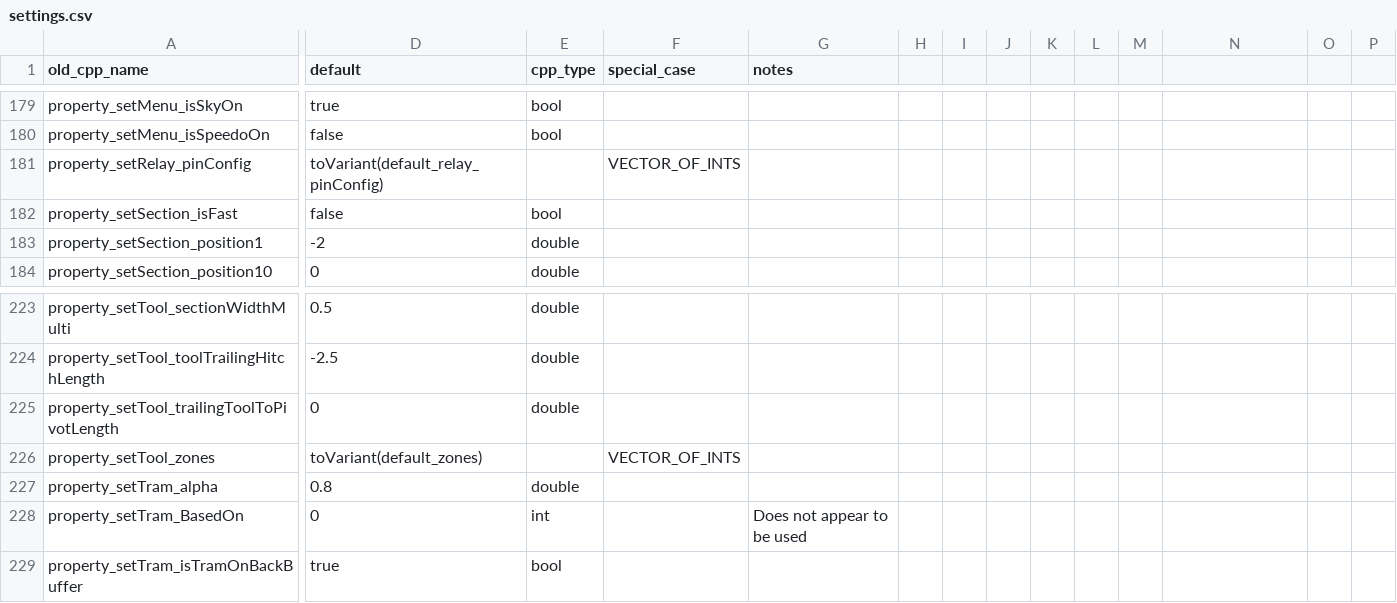
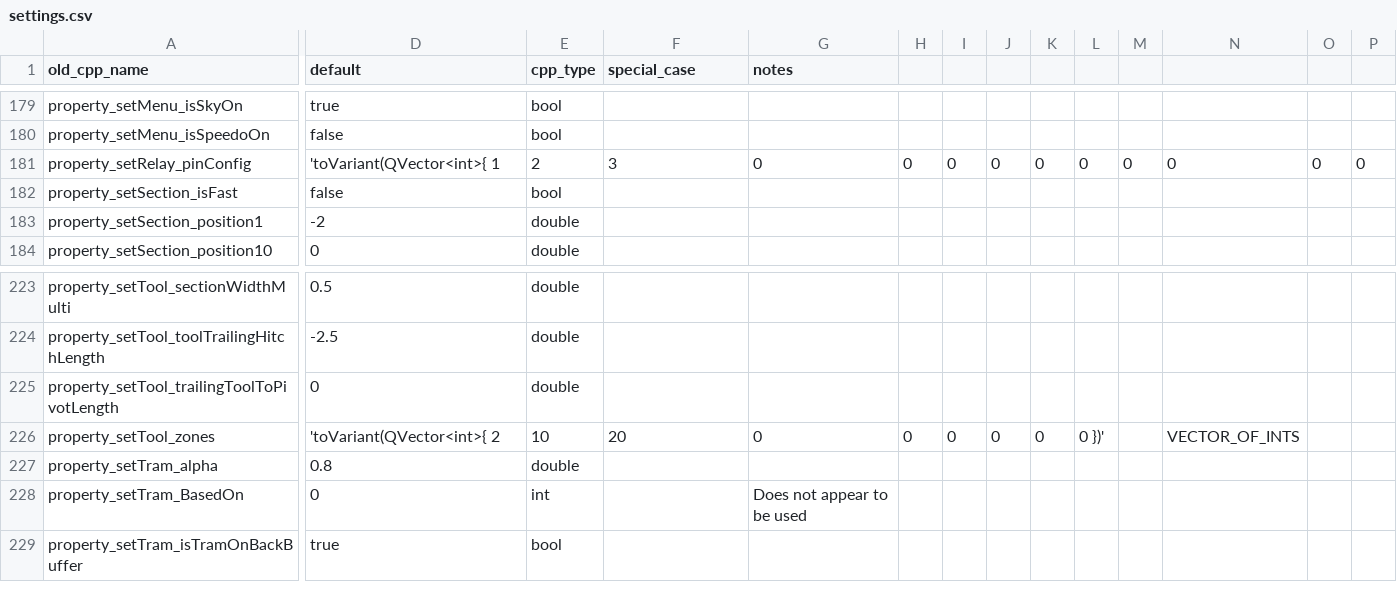
Before and after one commit to GruniUdm/QtAgOpenGPS, a CSV file: settings.csv, drawn as a sheet; only a part is shown, gaps mark what is left out; the diff covers the shown part only; the diff names each change by its address in the sheet, - before the commit and + after, or states it on an @@ line.

Commit message:
Putting default values for vectors directly in settings.csv now. Also added the possibility of QVector<double> and QVector<QString> special case types.

```diff
--- a/settings.csv
+++ b/settings.csv
-D181 (default): toVariant(default_relay_pinConfig)
+D181 (default): 'toVariant(QVector<int>{ 1
-E181 (cpp_type): (empty)
+E181 (cpp_type): 2
-F181 (special_case): VECTOR_OF_INTS
+F181 (special_case): 3
-G181 (notes): (empty)
+G181 (notes): 0
-H181: (empty)
+H181: 0
-I181: (empty)
+I181: 0
-J181: (empty)
+J181: 0
-K181: (empty)
+K181: 0
-L181: (empty)
+L181: 0
-M181: (empty)
+M181: 0
-N181: (empty)
+N181: 0
-O181: (empty)
+O181: 0
-P181: (empty)
+P181: 0
-D226 (default): toVariant(default_zones)
+D226 (default): 'toVariant(QVector<int>{ 2
-E226 (cpp_type): (empty)
+E226 (cpp_type): 10
-F226 (special_case): VECTOR_OF_INTS
+F226 (special_case): 20
-G226 (notes): (empty)
+G226 (notes): 0
-H226: (empty)
+H226: 0
-I226: (empty)
+I226: 0
-J226: (empty)
+J226: 0
-K226: (empty)
+K226: 0
-L226: (empty)
+L226: 0 })'
-N226: (empty)
+N226: VECTOR_OF_INTS
```
Also changed, not shown: 12 edited cells elsewhere in this file, 3 other files.
